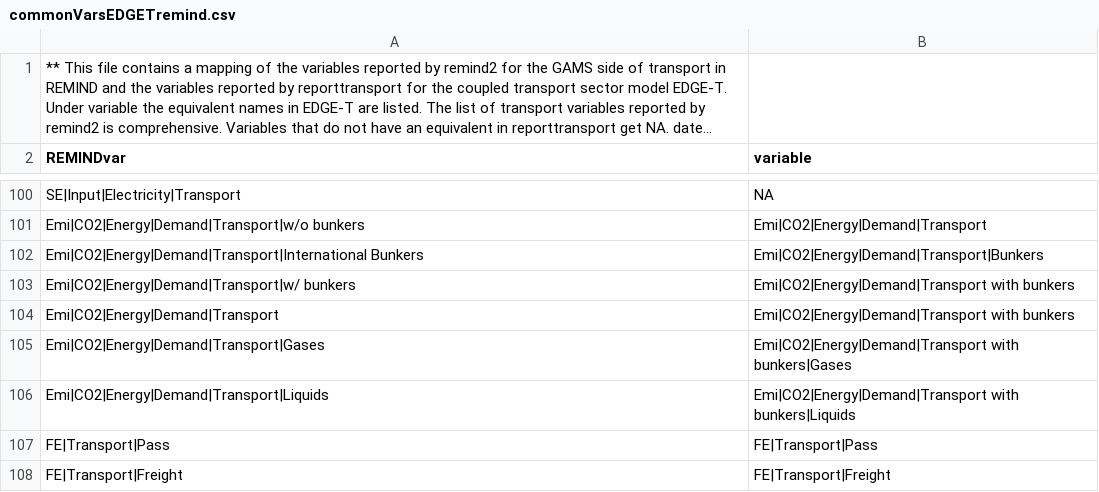
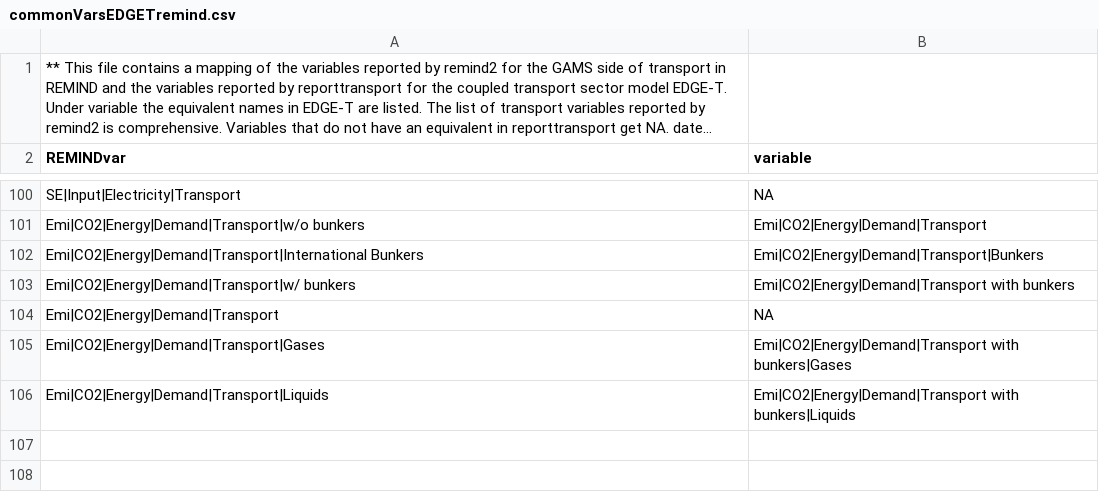
Before and after one commit to pik-piam/reporttransport, a CSV file: inst/commonVarsEDGETremind.csv, drawn as a sheet; only a part is shown, gaps mark what is left out; long unchanged cells end in ….

```diff
--- a/inst/commonVarsEDGETremind.csv
+++ b/inst/commonVarsEDGETremind.csv
@@ -103,6 +103,4 @@ Emi|CO2|Energy|Demand|Transport|International Bunkers;Emi|CO2|Energy|Demand|Tran
 Emi|CO2|Energy|Demand|Transport|w/ bunkers;Emi|CO2|Energy|Demand|Transport with bunkers
-Emi|CO2|Energy|Demand|Transport;Emi|CO2|Energy|Demand|Transport with bunkers
+Emi|CO2|Energy|Demand|Transport;NA
 Emi|CO2|Energy|Demand|Transport|Gases;Emi|CO2|Energy|Demand|Transport with bunkers|Gases
 Emi|CO2|Energy|Demand|Transport|Liquids;Emi|CO2|Energy|Demand|Transport with bunkers|Liquids
-FE|Transport|Pass;FE|Transport|Pass
-FE|Transport|Freight;FE|Transport|Freight
```
Also changed, not shown: 12 other files.
